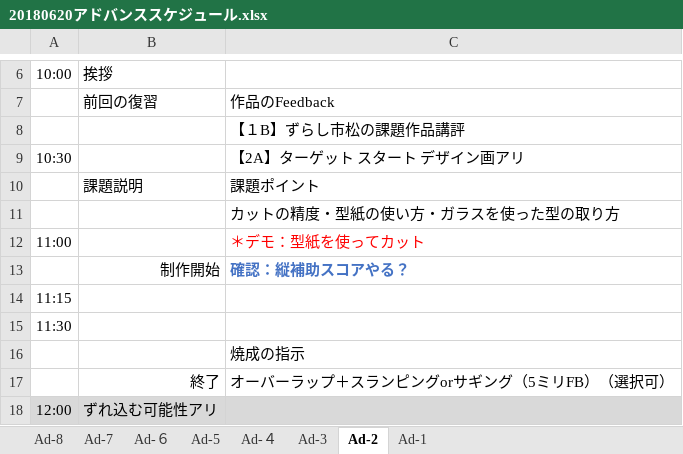
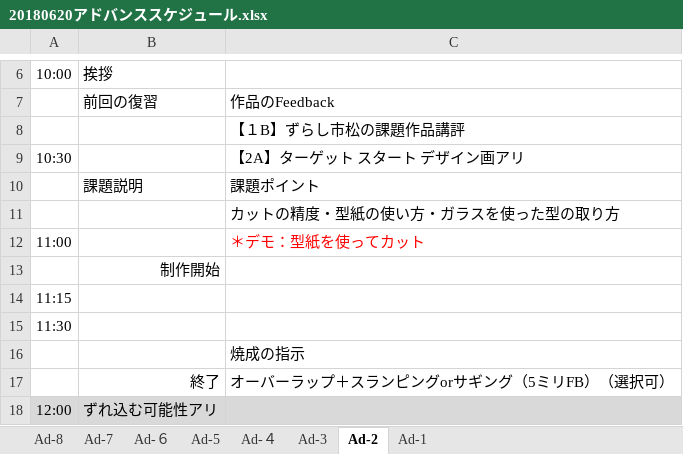
Before and after one commit to Reiposi/Posi-work, an Excel workbook: 20180620アドバンススケジュール.xlsx, sheet Ad-2, drawn as a sheet; only a part is shown, gaps mark what is left out; values as stored, in another font and other column widths than the file's, no borders; the diff names each change by its address in the sheet, - before the commit and + after, or states it on an @@ line.

```diff
--- a/20180620アドバンススケジュール.xlsx (sheet Ad-2)
+++ b/20180620アドバンススケジュール.xlsx (sheet Ad-2)
-C13: 確認：縦補助スコアやる？
+C13: (empty)
```
Also changed, not shown: 1 other file.
